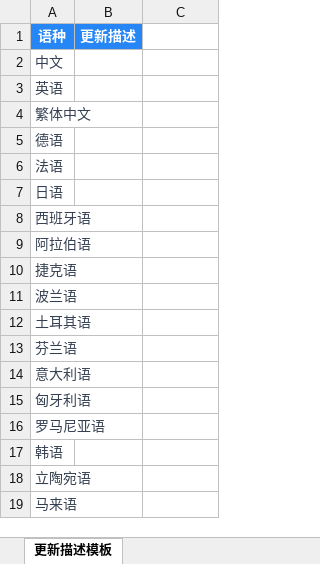
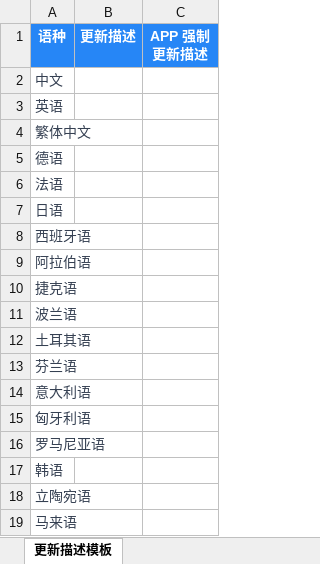
Before and after one commit to linxi1699z-source/version_udpates, an Excel workbook: outputs/app-version-update-description-template/APP更新描述模板.xlsx, sheet 更新描述模板, drawn as a sheet; values as stored, in another font and other column widths than the file's, no borders; the diff names each change by its address in the sheet, - before the commit and + after, or states it on an @@ line.

Commit message:
Refine app version update workflows

```diff
--- a/outputs/app-version-update-description-template/APP更新描述模板.xlsx (sheet 更新描述模板)
+++ b/outputs/app-version-update-description-template/APP更新描述模板.xlsx (sheet 更新描述模板)
-C1: (empty)
+C1: APP 强制更新描述
-C1 fill: none
+C1 fill: #2686F6
```
Also changed, not shown: 1 other file.
